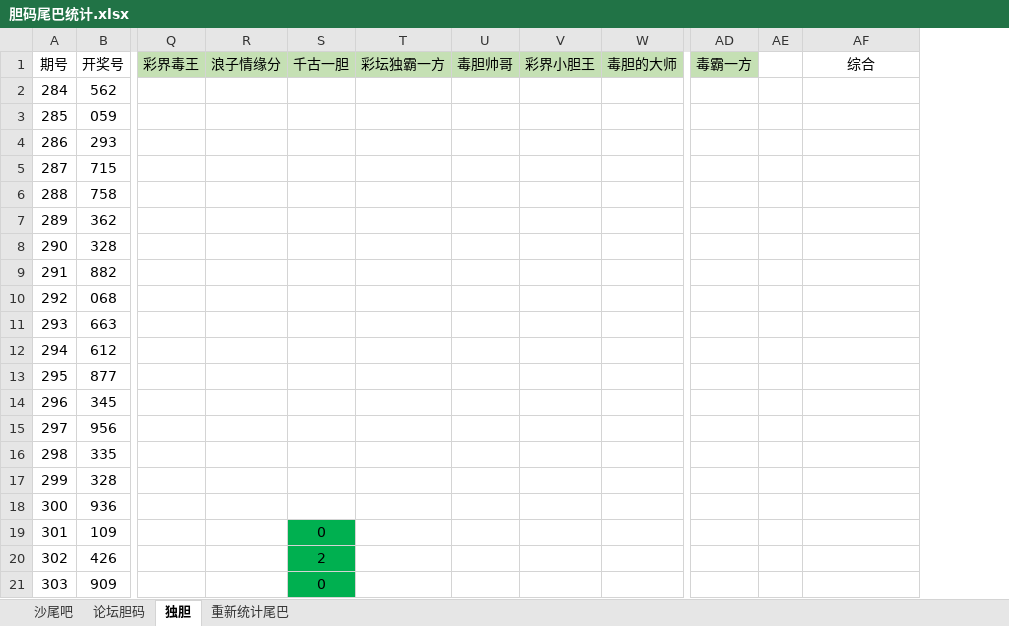
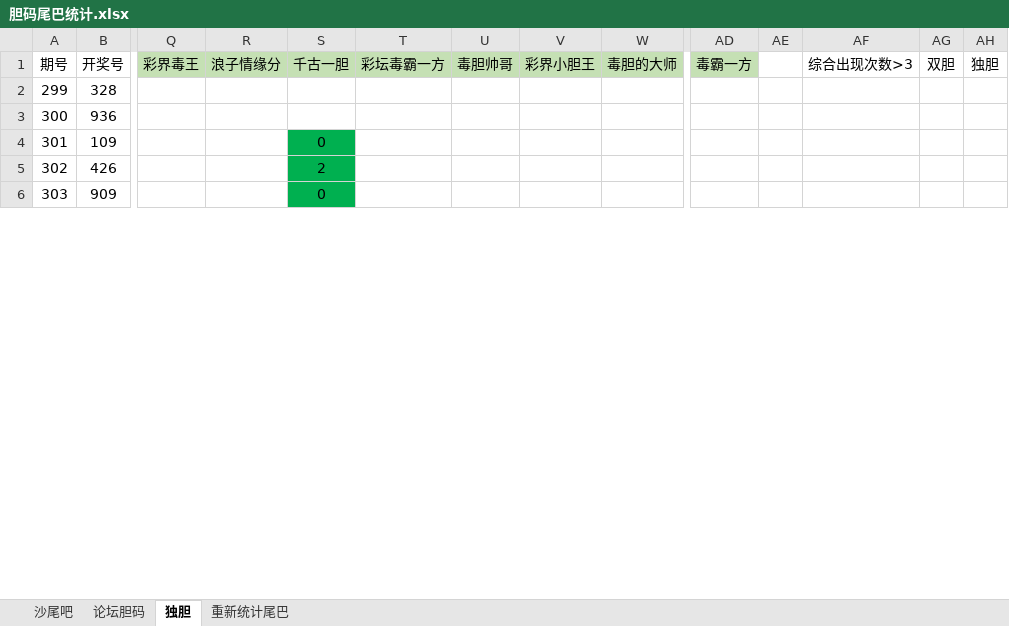
Before and after one commit to huahua495/MyLottery, an Excel workbook: app/src/main/java/com/renfei/mylottery/file/胆码尾巴统计.xlsx, sheet 独胆, drawn as a sheet; only a part is shown, gaps mark what is left out; values as stored, in another font and other column widths than the file's, no borders; removed rows and columns are numbered as before the commit, all else as after; rows hold the shown columns only; the diff covers the shown part only; the diff names each change by its address in the sheet, - before the commit and + after, or states it on an @@ line.

```diff
--- a/app/src/main/java/com/renfei/mylottery/file/胆码尾巴统计.xlsx (sheet 独胆)
+++ b/app/src/main/java/com/renfei/mylottery/file/胆码尾巴统计.xlsx (sheet 独胆)
+column AG (双胆), empty
+column AH (独胆), empty
-T1: 彩坛独霸一方
+T1: 彩坛毒霸一方
-AF1: 综合
+AF1: 综合出现次数>3
-row 2: 284 | 562
-row 3: 285 | 059
-row 4: 286 | 293
-row 5: 287 | 715
-row 6: 288 | 758
-row 7: 289 | 362
-row 8: 290 | 328
-row 9: 291 | 882
-row 10: 292 | 068
-row 11: 293 | 663
-row 12: 294 | 612
-row 13: 295 | 877
-row 14: 296 | 345
-row 15: 297 | 956
-row 16: 298 | 335
```
Also changed, not shown: 21 edited cells and cell formats elsewhere in this sheet, sheet 论坛胆码, 1 other file.
